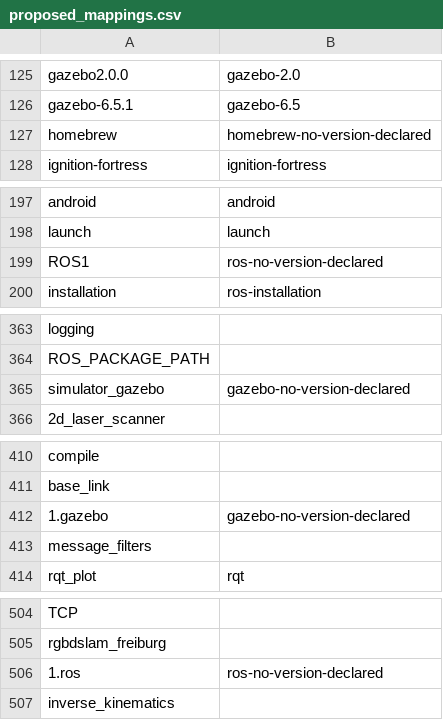
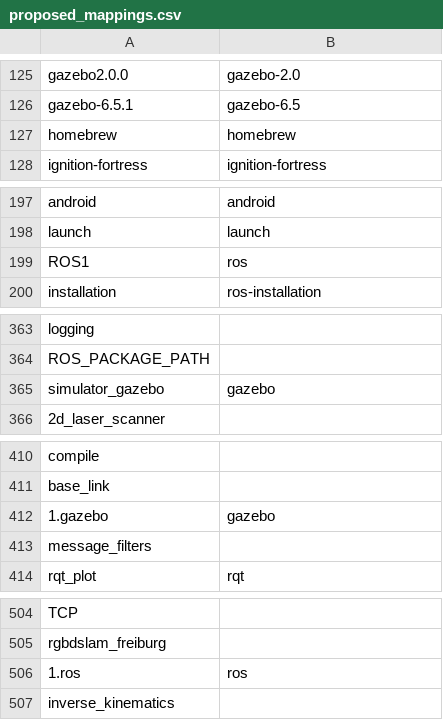
Before and after one commit to osrf/se_migration_tags, a CSV file: proposed_mappings.csv, drawn as a sheet; only a part is shown, gaps mark what is left out; the diff covers the shown part only.

Commit message:
remove -no-version-declared

```diff
--- a/proposed_mappings.csv
+++ b/proposed_mappings.csv
@@ -126,3 +126,3 @@ gazebo2.0.0,gazebo-2.0
 gazebo-6.5.1,gazebo-6.5
-homebrew,homebrew-no-version-declared
+homebrew,homebrew
 ignition-fortress,ignition-fortress
@@ -198,3 +198,3 @@ android,android
 launch,launch
-ROS1,ros-no-version-declared
+ROS1,ros
 installation,ros-installation
@@ -364,3 +364,3 @@ logging,
 ROS_PACKAGE_PATH,
-simulator_gazebo,gazebo-no-version-declared
+simulator_gazebo,gazebo
 2d_laser_scanner,
@@ -411,3 +411,3 @@ compile,
 base_link,
-1.gazebo,gazebo-no-version-declared
+1.gazebo,gazebo
 message_filters,
@@ -505,3 +505,3 @@ TCP,
 rgbdslam_freiburg,
-1.ros,ros-no-version-declared
+1.ros,ros
 inverse_kinematics,
```
Also changed, not shown: 15 edited cells elsewhere in this file.
